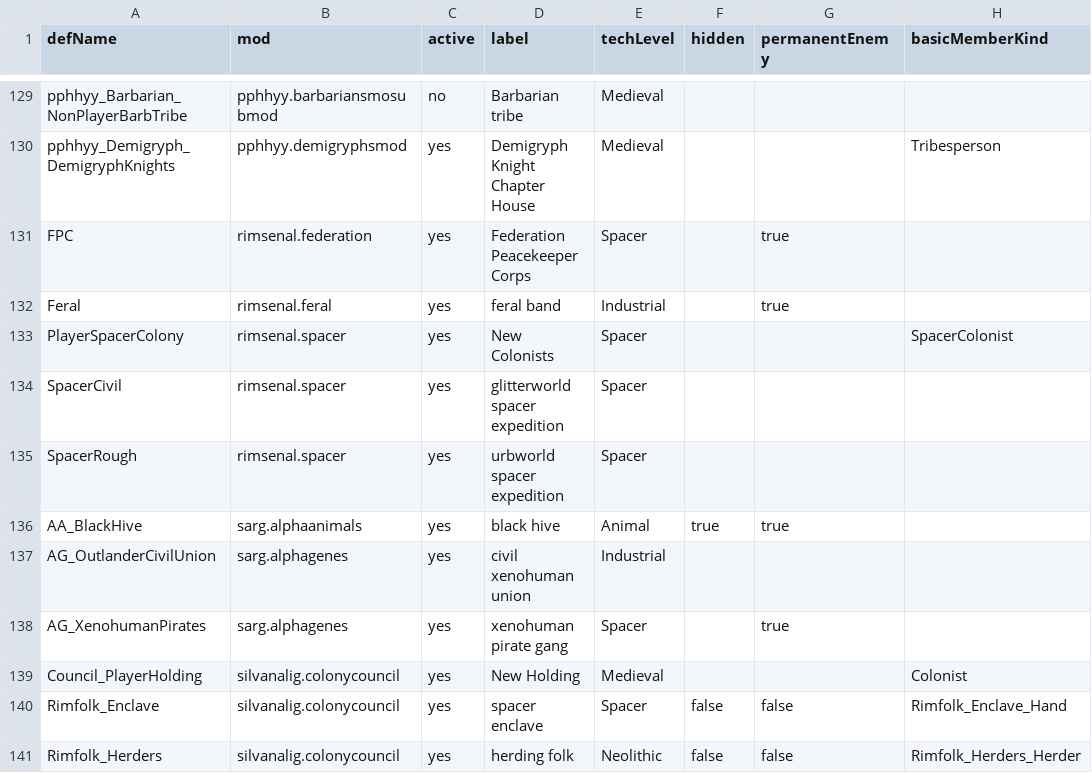
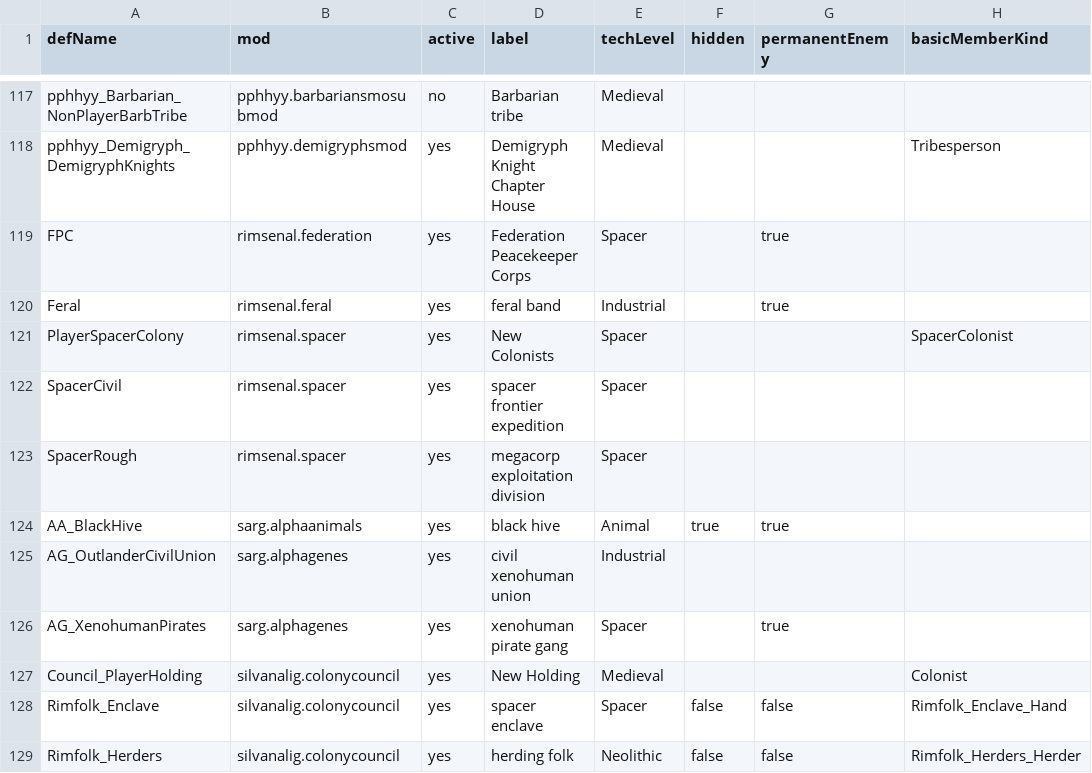
Before and after one commit to silvanalig95-cmd/Rimworld-Helper, a TSV file: docs/player-mods/factions.tsv, drawn as a sheet; only a part is shown, gaps mark what is left out; the diff covers the shown part only.

```diff
--- a/docs/player-mods/factions.tsv
+++ b/docs/player-mods/factions.tsv
@@ -133,4 +121,4 @@ Feral	rimsenal.feral	yes	feral band	Industrial		true
 PlayerSpacerColony	rimsenal.spacer	yes	New Colonists	Spacer			SpacerColonist
-SpacerCivil	rimsenal.spacer	yes	glitterworld spacer expedition	Spacer			
-SpacerRough	rimsenal.spacer	yes	urbworld spacer expedition	Spacer			
+SpacerCivil	rimsenal.spacer	yes	spacer frontier expedition	Spacer			
+SpacerRough	rimsenal.spacer	yes	megacorp exploitation division	Spacer			
 AA_BlackHive	sarg.alphaanimals	yes	black hive	Animal	true	true	
```
Also changed, not shown: 1 added row, 13 removed rows and 4 edited cells elsewhere in this file, docs/player-mods/abilities.tsv, docs/player-mods/apparel.tsv, 30 other files.
